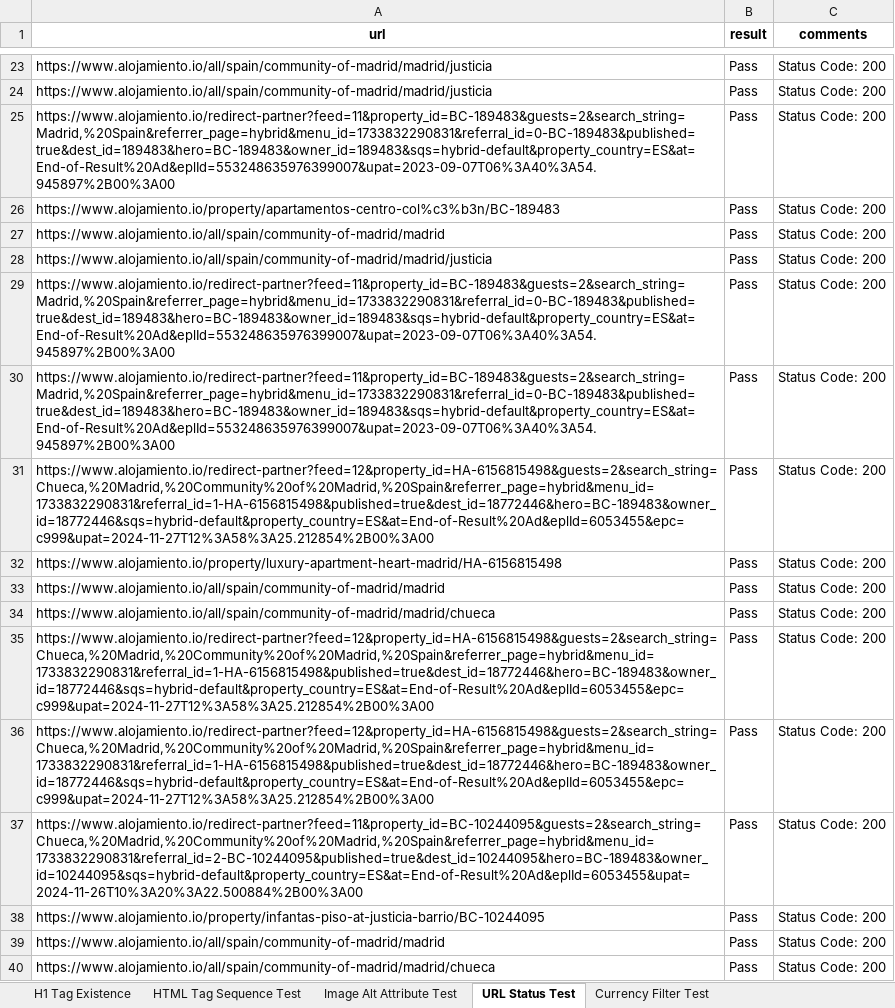
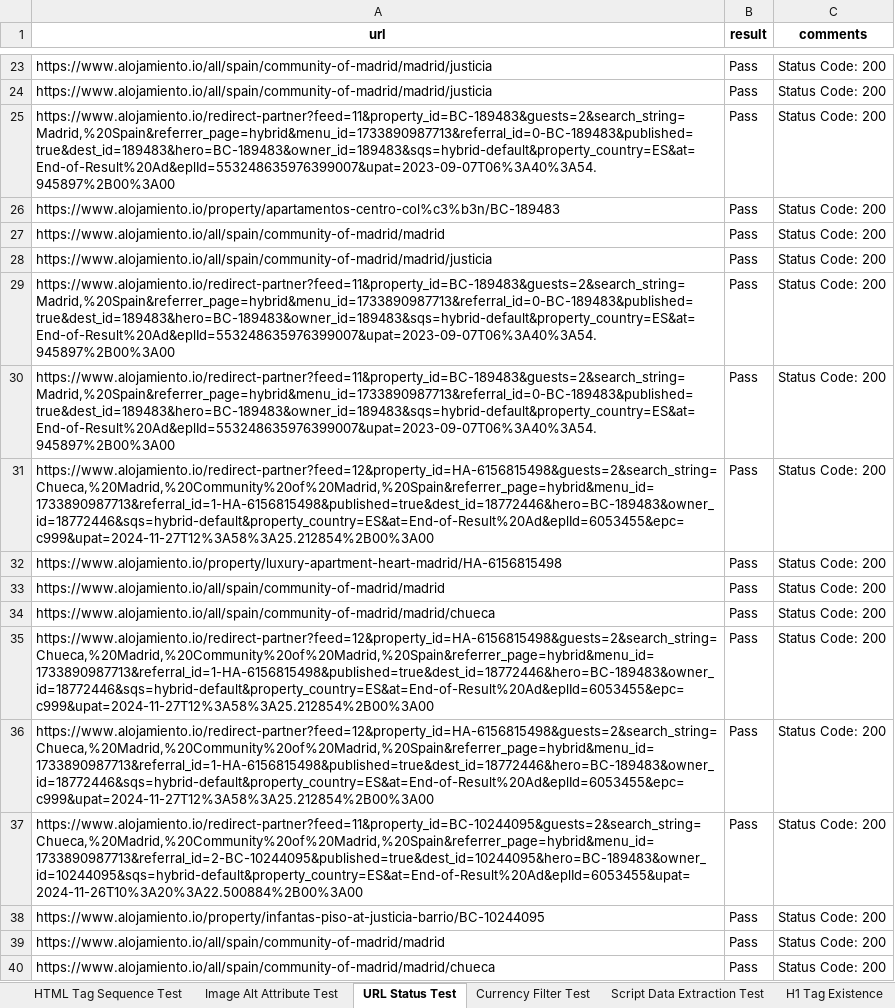
Before and after one commit to arman-007/assignment-7, an Excel workbook: reports/test_report.xlsx, sheet URL Status Test, drawn as a sheet; only a part is shown, gaps mark what is left out; values as stored, in another font and other column widths than the file's, no borders; the diff covers the shown part only; the diff names each change by its address in the sheet, - before the commit and + after, or states it on an @@ line.

```diff
--- a/reports/test_report.xlsx (sheet URL Status Test)
+++ b/reports/test_report.xlsx (sheet URL Status Test)
+sheet tab: Script Data Extraction Test
@@ sheet tab order changed: HTML Tag Sequence Test | Image Alt Attribute Test | URL Status Test | Currency Filter Test | Script Data Extraction Test | H1 Tag Existence @@
-A25 (url): https://www.alojamiento.io/redirect-partner?feed=11&property_id=BC-189483&guests=2&search_string=Madrid,%20Spain&referrer_page=hybrid&menu_id=1733832290831&referral_id=0-BC-189483&published=true&dest_id=189483&hero=BC-189483&owner_id=189483&sqs=hybrid-default&property_country=ES&at=End-of-Result%20Ad&eplId=553248635976399007&upat=2023-09-07T06%3A40%3A54.945897%2B00%3A00
+A25 (url): https://www.alojamiento.io/redirect-partner?feed=11&property_id=BC-189483&guests=2&search_string=Madrid,%20Spain&referrer_page=hybrid&menu_id=1733890987713&referral_id=0-BC-189483&published=true&dest_id=189483&hero=BC-189483&owner_id=189483&sqs=hybrid-default&property_country=ES&at=End-of-Result%20Ad&eplId=553248635976399007&upat=2023-09-07T06%3A40%3A54.945897%2B00%3A00
-A29:A30 (url): https://www.alojamiento.io/redirect-partner?feed=11&property_id=BC-189483&guests=2&search_string=Madrid,%20Spain&referrer_page=hybrid&menu_id=1733832290831&referral_id=0-BC-189483&published=true&dest_id=189483&hero=BC-189483&owner_id=189483&sqs=hybrid-default&property_country=ES&at=End-of-Result%20Ad&eplId=553248635976399007&upat=2023-09-07T06%3A40%3A54.945897%2B00%3A00
+A29:A30 (url): https://www.alojamiento.io/redirect-partner?feed=11&property_id=BC-189483&guests=2&search_string=Madrid,%20Spain&referrer_page=hybrid&menu_id=1733890987713&referral_id=0-BC-189483&published=true&dest_id=189483&hero=BC-189483&owner_id=189483&sqs=hybrid-default&property_country=ES&at=End-of-Result%20Ad&eplId=553248635976399007&upat=2023-09-07T06%3A40%3A54.945897%2B00%3A00
-A31 (url): https://www.alojamiento.io/redirect-partner?feed=12&property_id=HA-6156815498&guests=2&search_string=Chueca,%20Madrid,%20Community%20of%20Madrid,%20Spain&referrer_page=hybrid&menu_id=1733832290831&referral_id=1-HA-6156815498&published=true&dest_id=18772446&hero=BC-189483&owner_id=18772446&sqs=hybrid-default&property_country=ES&at=End-of-Result%20Ad&eplId=6053455&epc=c999&upat=2024-11-27T12%3A58%3A25.212854%2B00%3A00
+A31 (url): https://www.alojamiento.io/redirect-partner?feed=12&property_id=HA-6156815498&guests=2&search_string=Chueca,%20Madrid,%20Community%20of%20Madrid,%20Spain&referrer_page=hybrid&menu_id=1733890987713&referral_id=1-HA-6156815498&published=true&dest_id=18772446&hero=BC-189483&owner_id=18772446&sqs=hybrid-default&property_country=ES&at=End-of-Result%20Ad&eplId=6053455&epc=c999&upat=2024-11-27T12%3A58%3A25.212854%2B00%3A00
-A35:A36 (url): https://www.alojamiento.io/redirect-partner?feed=12&property_id=HA-6156815498&guests=2&search_string=Chueca,%20Madrid,%20Community%20of%20Madrid,%20Spain&referrer_page=hybrid&menu_id=1733832290831&referral_id=1-HA-6156815498&published=true&dest_id=18772446&hero=BC-189483&owner_id=18772446&sqs=hybrid-default&property_country=ES&at=End-of-Result%20Ad&eplId=6053455&epc=c999&upat=2024-11-27T12%3A58%3A25.212854%2B00%3A00
+A35:A36 (url): https://www.alojamiento.io/redirect-partner?feed=12&property_id=HA-6156815498&guests=2&search_string=Chueca,%20Madrid,%20Community%20of%20Madrid,%20Spain&referrer_page=hybrid&menu_id=1733890987713&referral_id=1-HA-6156815498&published=true&dest_id=18772446&hero=BC-189483&owner_id=18772446&sqs=hybrid-default&property_country=ES&at=End-of-Result%20Ad&eplId=6053455&epc=c999&upat=2024-11-27T12%3A58%3A25.212854%2B00%3A00
-A37 (url): https://www.alojamiento.io/redirect-partner?feed=11&property_id=BC-10244095&guests=2&search_string=Chueca,%20Madrid,%20Community%20of%20Madrid,%20Spain&referrer_page=hybrid&menu_id=1733832290831&referral_id=2-BC-10244095&published=true&dest_id=10244095&hero=BC-189483&owner_id=10244095&sqs=hybrid-default&property_country=ES&at=End-of-Result%20Ad&eplId=6053455&upat=2024-11-26T10%3A20%3A22.500884%2B00%3A00
+A37 (url): https://www.alojamiento.io/redirect-partner?feed=11&property_id=BC-10244095&guests=2&search_string=Chueca,%20Madrid,%20Community%20of%20Madrid,%20Spain&referrer_page=hybrid&menu_id=1733890987713&referral_id=2-BC-10244095&published=true&dest_id=10244095&hero=BC-189483&owner_id=10244095&sqs=hybrid-default&property_country=ES&at=End-of-Result%20Ad&eplId=6053455&upat=2024-11-26T10%3A20%3A22.500884%2B00%3A00
```
Also changed, not shown: 83 edited cells elsewhere in this sheet, sheet Currency Filter Test, sheet Image Alt Attribute Test, 17 other files.
